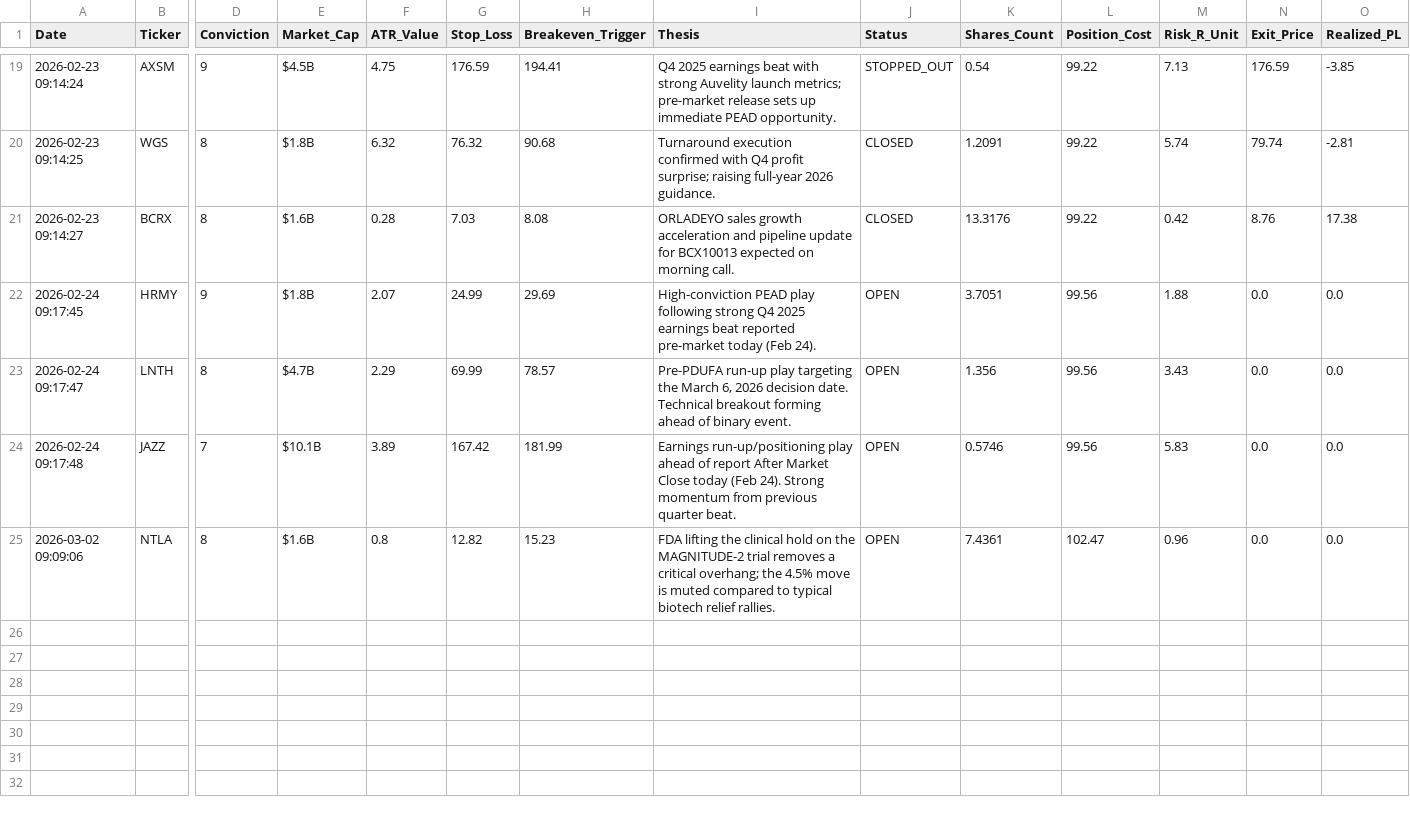
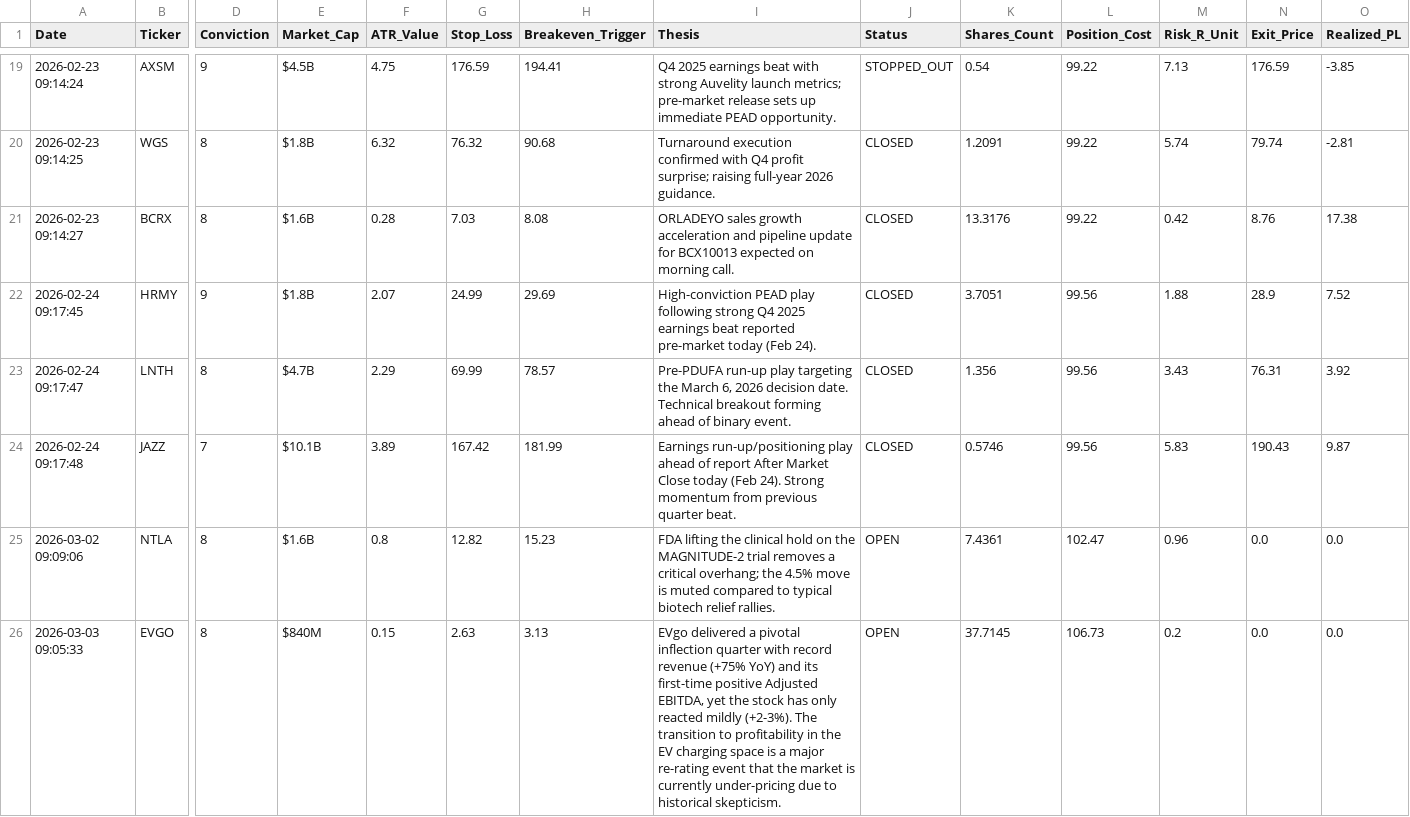
Before and after one commit to Alesiobarquin/stock-scout, a CSV file: data/performance_log.csv, drawn as a sheet; only a part is shown, gaps mark what is left out; rows hold the shown columns only; the diff names each change by its address in the sheet, - before the commit and + after, or states it on an @@ line.

Commit message:
Automated Data Update: 2026-03-03 14:05

```diff
--- a/data/performance_log.csv
+++ b/data/performance_log.csv
-J22:J24 (Status): OPEN
+J22:J24 (Status): CLOSED
-N22 (Exit_Price): 0.0
+N22 (Exit_Price): 28.9
-O22 (Realized_PL): 0.0
+O22 (Realized_PL): 7.52
-N23 (Exit_Price): 0.0
+N23 (Exit_Price): 76.31
-O23 (Realized_PL): 0.0
+O23 (Realized_PL): 3.92
-N24 (Exit_Price): 0.0
+N24 (Exit_Price): 190.43
-O24 (Realized_PL): 0.0
+O24 (Realized_PL): 9.87
+row 26: 2026-03-03 09:05:33 | EVGO | 8 | $840M | 0.15 | 2.63 | 3.13 | EVgo delivered a pivotal inflection quarter with record revenue (+75% YoY) and its first-time positive Adjusted EBITDA, yet the stock has only reacted mildly (+2-3%). The transition to profitability in the EV charging space is a major re-rating event that the market is currently under-pricing due to historical skepticism. | OPEN | 37.7145 | 106.73 | 0.2 | 0.0 | 0.0
```
Also changed, not shown: 1 other file.
